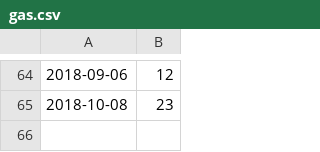
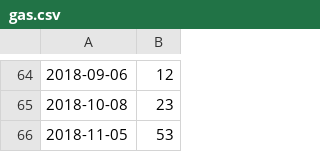
Before and after one commit to frohman04/utility-stats, a CSV file: gas.csv, drawn as a sheet; only a part is shown, gaps mark what is left out; the diff names each change by its address in the sheet, - before the commit and + after, or states it on an @@ line.

Commit message:
Add gas usage for Nov 2018

```diff
--- a/gas.csv
+++ b/gas.csv
+row 66: 2018-11-05 | 53
```
